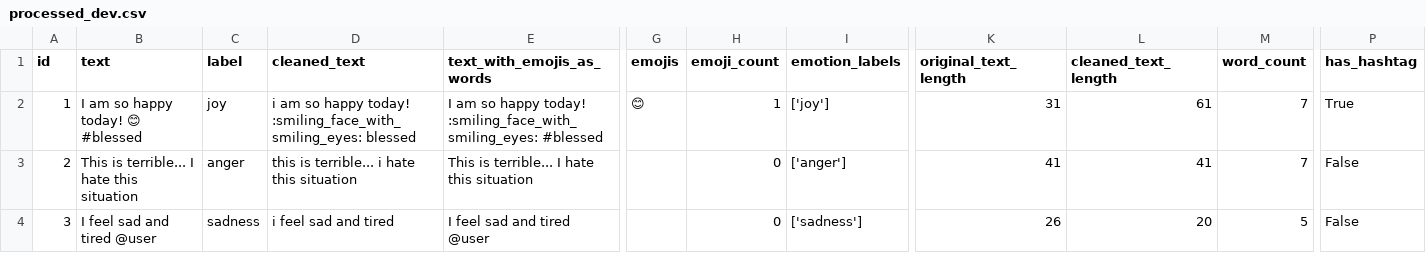
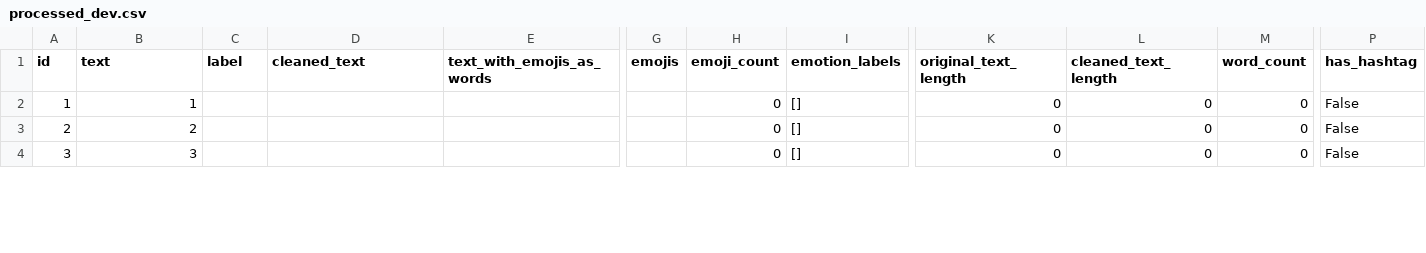
Before and after one commit to Cristinamcm/affective-data-pipeline, a CSV file: data/processed/processed_dev.csv, drawn as a sheet; only a part is shown, gaps mark what is left out; the diff covers the shown part only; the diff names each change by its address in the sheet, - before the commit and + after, or states it on an @@ line.

```diff
--- a/data/processed/processed_dev.csv
+++ b/data/processed/processed_dev.csv
-B2 (text): I am so happy today! 😊 #blessed
+B2 (text): 1
-C2 (label): joy
+C2 (label): (empty)
-D2 (cleaned_text): i am so happy today! :smiling_face_with_smiling_eyes: blessed
+D2 (cleaned_text): (empty)
-E2 (text_with_emojis_as_words): I am so happy today! :smiling_face_with_smiling_eyes: #blessed
+E2 (text_with_emojis_as_words): (empty)
-G2 (emojis): 😊
+G2 (emojis): (empty)
-H2 (emoji_count): 1
+H2 (emoji_count): 0
-I2 (emotion_labels): ['joy']
+I2 (emotion_labels): []
-K2 (original_text_length): 31
+K2 (original_text_length): 0
-L2 (cleaned_text_length): 61
+L2 (cleaned_text_length): 0
-M2:M3 (word_count): 7
+M2:M3 (word_count): 0
-P2 (has_hashtag): True
+P2 (has_hashtag): False
-B3 (text): This is terrible... I hate this situation
+B3 (text): 2
-C3 (label): anger
+C3 (label): (empty)
-D3 (cleaned_text): this is terrible... i hate this situation
+D3 (cleaned_text): (empty)
-E3 (text_with_emojis_as_words): This is terrible... I hate this situation
+E3 (text_with_emojis_as_words): (empty)
-I3 (emotion_labels): ['anger']
+I3 (emotion_labels): []
-K3 (original_text_length): 41
+K3 (original_text_length): 0
-L3 (cleaned_text_length): 41
+L3 (cleaned_text_length): 0
-B4 (text): I feel sad and tired @user
+B4 (text): 3
-C4 (label): sadness
+C4 (label): (empty)
-D4 (cleaned_text): i feel sad and tired
+D4 (cleaned_text): (empty)
-E4 (text_with_emojis_as_words): I feel sad and tired @user
+E4 (text_with_emojis_as_words): (empty)
-I4 (emotion_labels): ['sadness']
+I4 (emotion_labels): []
-K4 (original_text_length): 26
+K4 (original_text_length): 0
-L4 (cleaned_text_length): 20
+L4 (cleaned_text_length): 0
-M4 (word_count): 5
+M4 (word_count): 0
```
Also changed, not shown: 18 edited cells elsewhere in this file, 14 other files.
